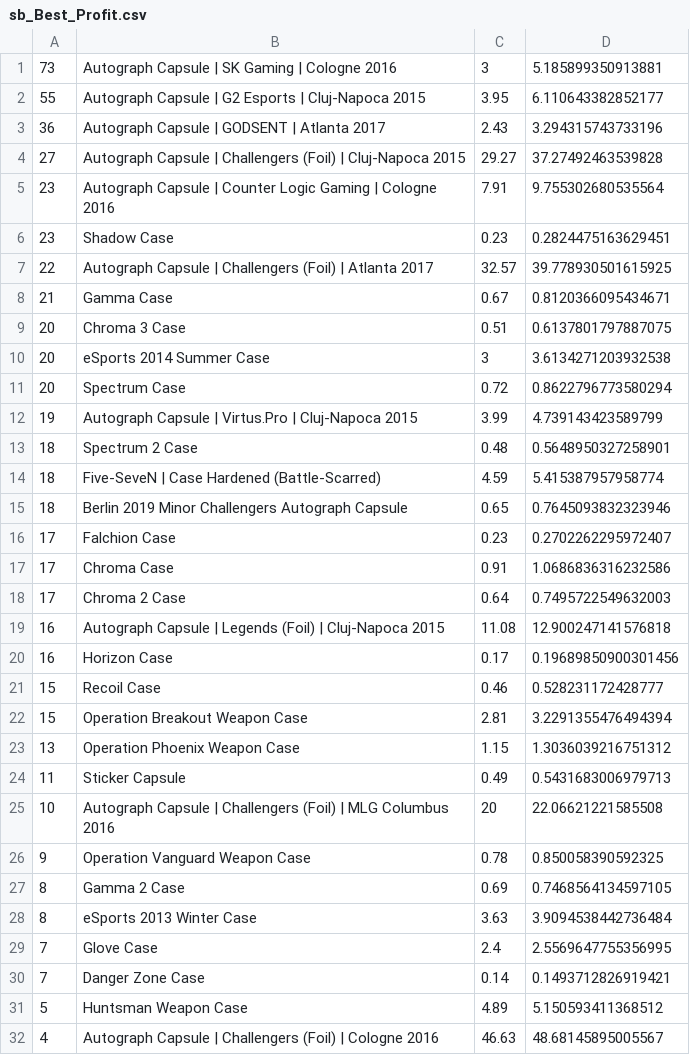
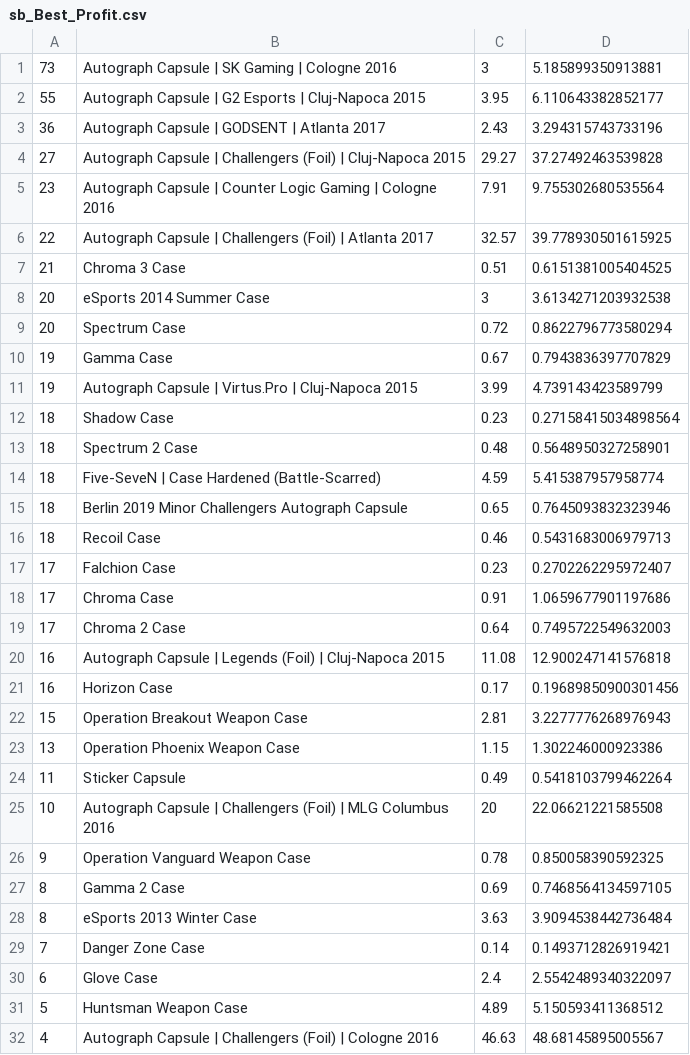
Before and after one commit to AUTACE/Trade_Data, a CSV file: sb_Best_Profit.csv, drawn as a sheet; only a part is shown; the diff covers the shown part only.

Commit message:
Uploaded via octonode

```diff
--- a/sb_Best_Profit.csv
+++ b/sb_Best_Profit.csv
@@ -5,9 +5,9 @@
 23;Autograph Capsule | Counter Logic Gaming | Cologne 2016;7.91;9.755302680535564
-23;Shadow Case;0.23;0.2824475163629451
 22;Autograph Capsule | Challengers (Foil) | Atlanta 2017;32.57;39.778930501615925
-21;Gamma Case;0.67;0.8120366095434671
-20;Chroma 3 Case;0.51;0.6137801797887075
+21;Chroma 3 Case;0.51;0.6151381005404525
 20;eSports 2014 Summer Case;3;3.6134271203932538
 20;Spectrum Case;0.72;0.8622796773580294
+19;Gamma Case;0.67;0.7943836397707829
 19;Autograph Capsule | Virtus.Pro | Cluj-Napoca 2015;3.99;4.739143423589799
+18;Shadow Case;0.23;0.27158415034898564
 18;Spectrum 2 Case;0.48;0.5648950327258901
@@ -15,4 +15,5 @@
 18;Berlin 2019 Minor Challengers Autograph Capsule;0.65;0.7645093832323946
+18;Recoil Case;0.46;0.5431683006979713
 17;Falchion Case;0.23;0.2702262295972407
-17;Chroma Case;0.91;1.0686836316232586
+17;Chroma Case;0.91;1.0659677901197686
 17;Chroma 2 Case;0.64;0.7495722549632003
@@ -20,6 +21,5 @@
 16;Horizon Case;0.17;0.19689850900301456
-15;Recoil Case;0.46;0.528231172428777
-15;Operation Breakout Weapon Case;2.81;3.2291355476494394
-13;Operation Phoenix Weapon Case;1.15;1.3036039216751312
-11;Sticker Capsule;0.49;0.5431683006979713
+15;Operation Breakout Weapon Case;2.81;3.2277776268976943
+13;Operation Phoenix Weapon Case;1.15;1.302246000923386
+11;Sticker Capsule;0.49;0.5418103799462264
 10;Autograph Capsule | Challengers (Foil) | MLG Columbus 2016;20;22.06621221585508
@@ -28,4 +28,4 @@
 8;eSports 2013 Winter Case;3.63;3.9094538442736484
-7;Glove Case;2.4;2.5569647755356995
 7;Danger Zone Case;0.14;0.1493712826919421
+6;Glove Case;2.4;2.5542489340322097
 5;Huntsman Weapon Case;4.89;5.150593411368512
```
Also changed, not shown: 1 added row and 2 edited cells elsewhere in this file.
